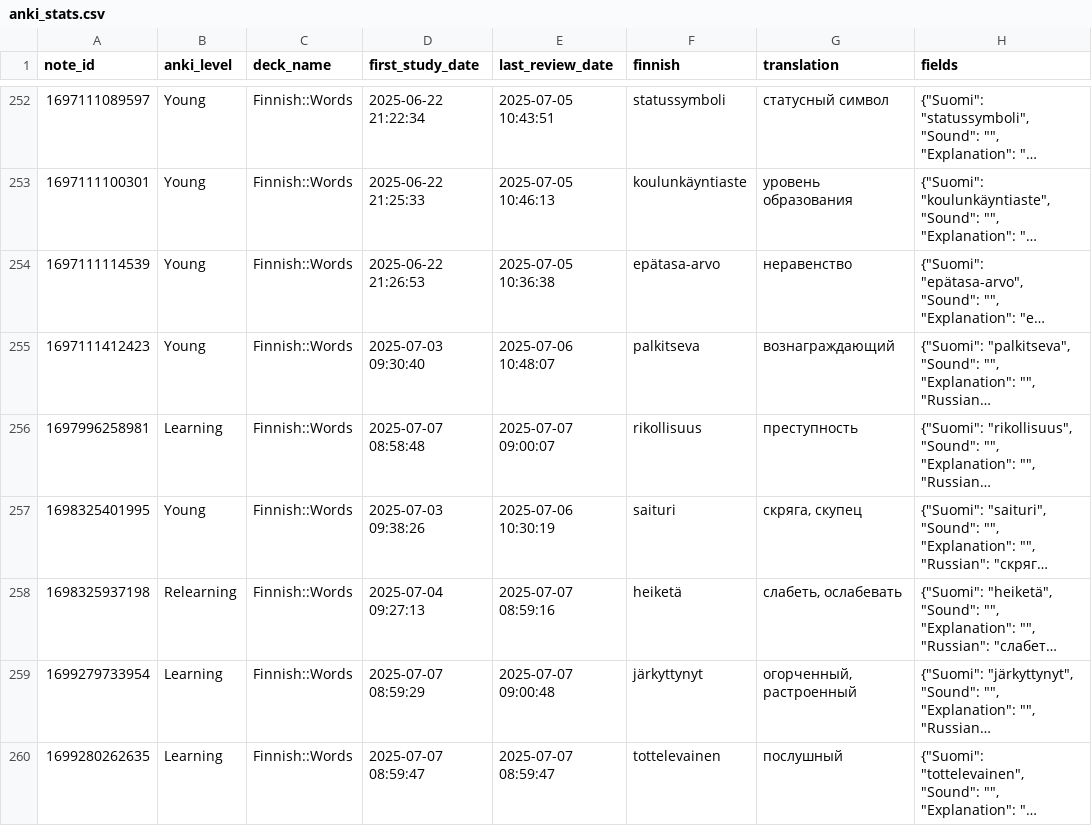
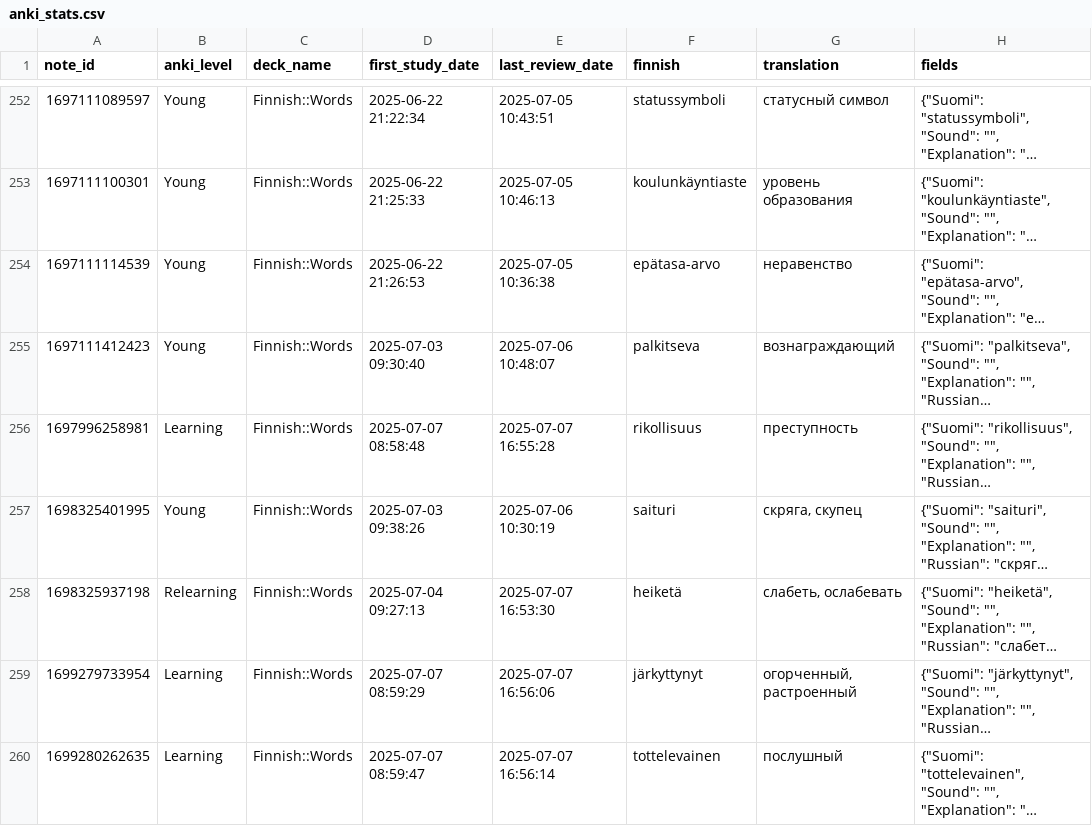
Before and after one commit to leonid-vasilev-ocl/anki-statis, a CSV file: public/anki_stats.csv, drawn as a sheet; only a part is shown, gaps mark what is left out; long unchanged cells end in …; the diff covers the shown part only; the diff names each change by its address in the sheet, - before the commit and + after, or states it on an @@ line.

```diff
--- a/public/anki_stats.csv
+++ b/public/anki_stats.csv
-E256 (last_review_date): 2025-07-07 09:00:07
+E256 (last_review_date): 2025-07-07 16:55:28
-E258 (last_review_date): 2025-07-07 08:59:16
+E258 (last_review_date): 2025-07-07 16:53:30
-E259 (last_review_date): 2025-07-07 09:00:48
+E259 (last_review_date): 2025-07-07 16:56:06
-E260 (last_review_date): 2025-07-07 08:59:47
+E260 (last_review_date): 2025-07-07 16:56:14
```
Also changed, not shown: 3 added rows and 47 edited cells elsewhere in this file, 1 other file.
